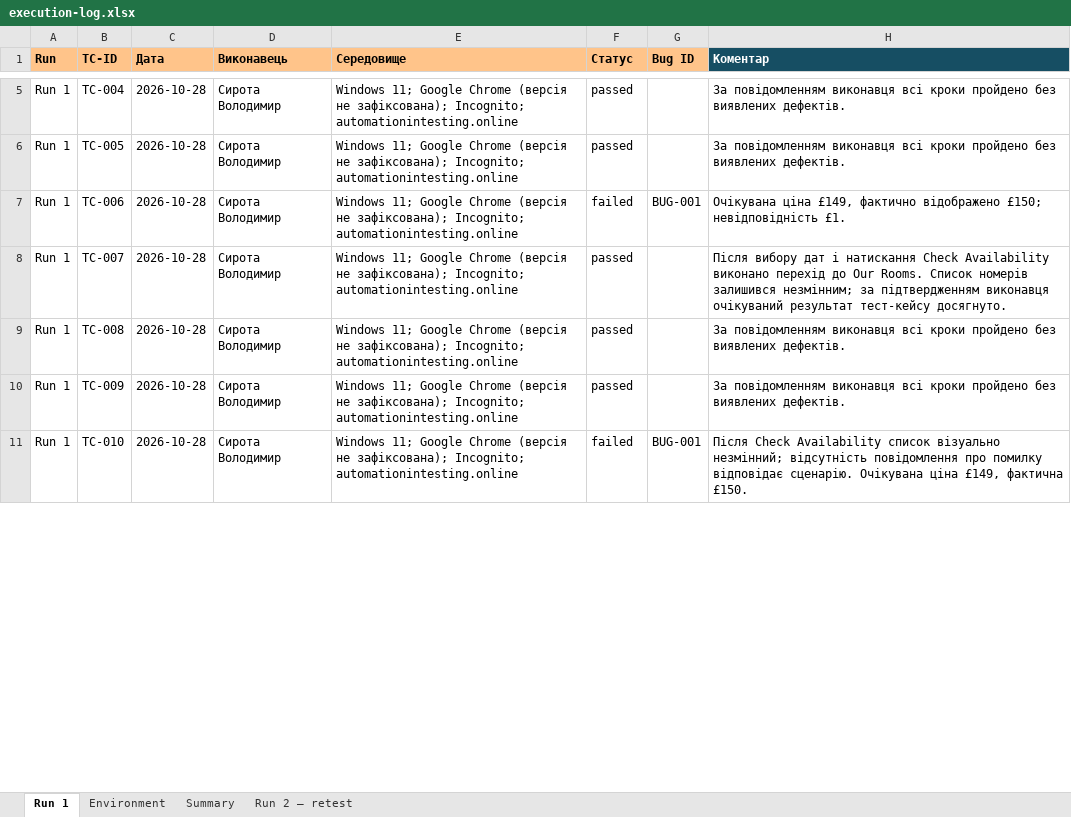
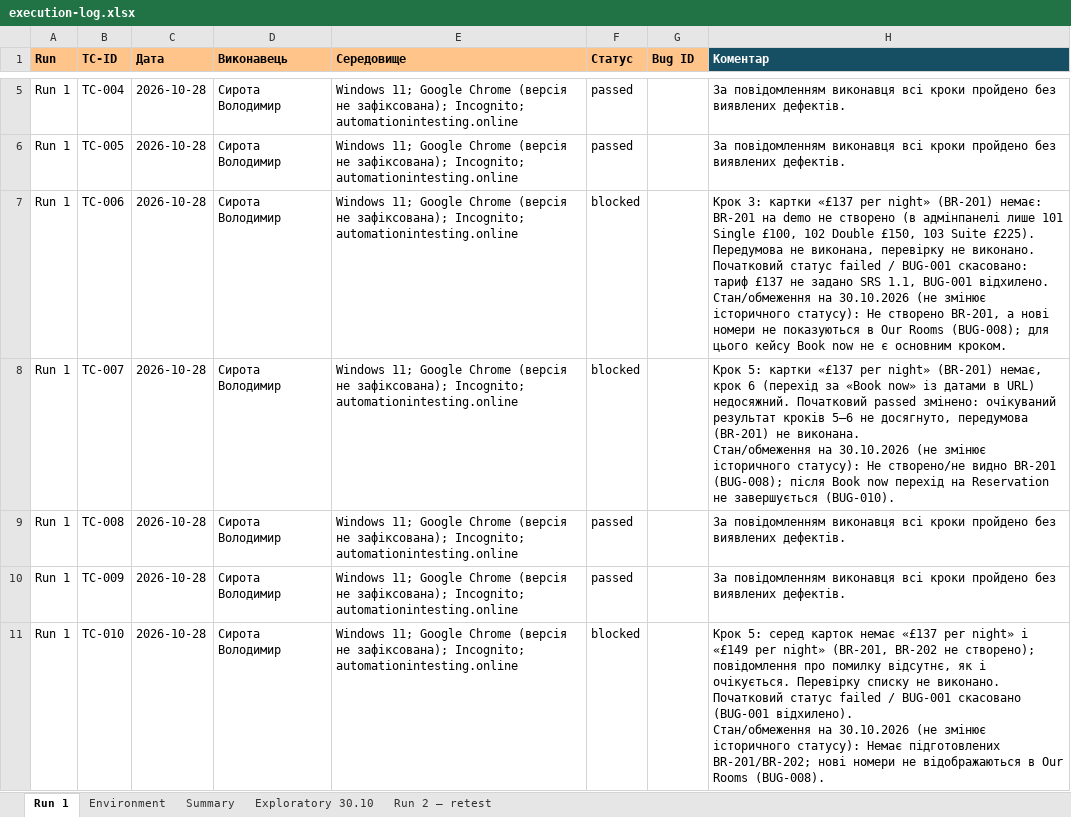
Before and after one commit to MarkKmets/Project_Staynow, an Excel workbook: docs/sprint3/execution-log.xlsx, sheet Run 1, drawn as a sheet; only a part is shown, gaps mark what is left out; values as stored, in another font and other column widths than the file's, no borders; ↵ is a line break in a cell; the diff covers the shown part only; the diff names each change by its address in the sheet, - before the commit and + after, or states it on an @@ line.

```diff
--- a/docs/sprint3/execution-log.xlsx (sheet Run 1)
+++ b/docs/sprint3/execution-log.xlsx (sheet Run 1)
+sheet tab: Exploratory 30.10
-F7 (Статус): failed
+F7 (Статус): blocked
-G7 (Bug ID): BUG-001
+G7 (Bug ID): (empty)
-H7 (Коментар): Очікувана ціна £149, фактично відображено £150; невідповідність £1.
+H7 (Коментар): Крок 3: картки «£137 per night» (BR-201) немає: BR-201 на demo не створено (в адмінпанелі лише 101 Single £100, 102 Double £150, 103 Suite £225). Передумова не виконана, перевірку не виконано. Початковий статус failed / BUG-001 скасовано: тариф £137 не задано SRS 1.1, BUG-001 відхилено. ↵ Стан/обмеження на 30.10.2026 (не змінює історичного статусу): Не створено BR-201, а нові номери не показуються в Our Rooms (BUG-008); для цього кейсу Book now не є основним кроком.
-F8 (Статус): passed
+F8 (Статус): blocked
-H8 (Коментар): Після вибору дат і натискання Check Availability виконано перехід до Our Rooms. Список номерів залишився незмінним; за підтвердженням виконавця очікуваний результат тест-кейсу досягнуто.
+H8 (Коментар): Крок 5: картки «£137 per night» (BR-201) немає, крок 6 (перехід за «Book now» із датами в URL) недосяжний. Початковий passed змінено: очікуваний результат кроків 5–6 не досягнуто, передумова (BR-201) не виконана. ↵ Стан/обмеження на 30.10.2026 (не змінює історичного статусу): Не створено/не видно BR-201 (BUG-008); після Book now перехід на Reservation не завершується (BUG-010).
-F11 (Статус): failed
+F11 (Статус): blocked
-G11 (Bug ID): BUG-001
+G11 (Bug ID): (empty)
-H11 (Коментар): Після Check Availability список візуально незмінний; відсутність повідомлення про помилку відповідає сценарію. Очікувана ціна £149, фактична £150.
+H11 (Коментар): Крок 5: серед карток немає «£137 per night» і «£149 per night» (BR-201, BR-202 не створено); повідомлення про помилку відсутнє, як і очікується. Перевірку списку не виконано. Початковий статус failed / BUG-001 скасовано (BUG-001 відхилено). ↵ Стан/обмеження на 30.10.2026 (не змінює історичного статусу): Немає підготовлених BR-201/BR-202; нові номери не відображаються в Our Rooms (BUG-008).
```
Also changed, not shown: 27 edited cells elsewhere in this sheet, sheet Run 2 — retest, sheet Summary, sheet Environment, formulas that keep their value, docs/sprint3/test-cases.xlsx, 26 other files.
